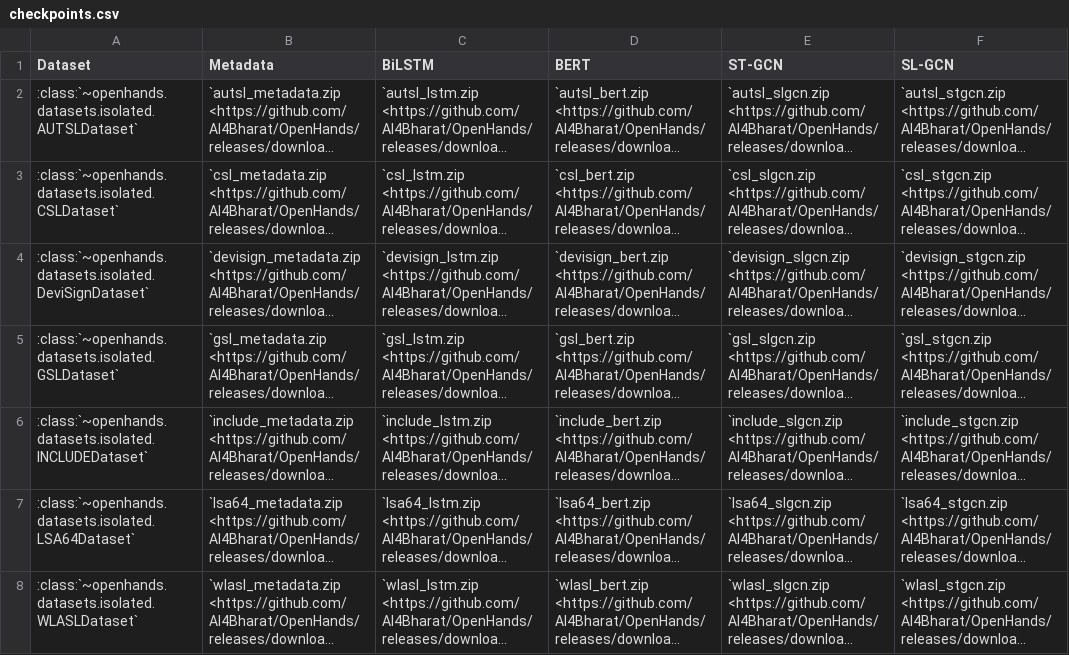
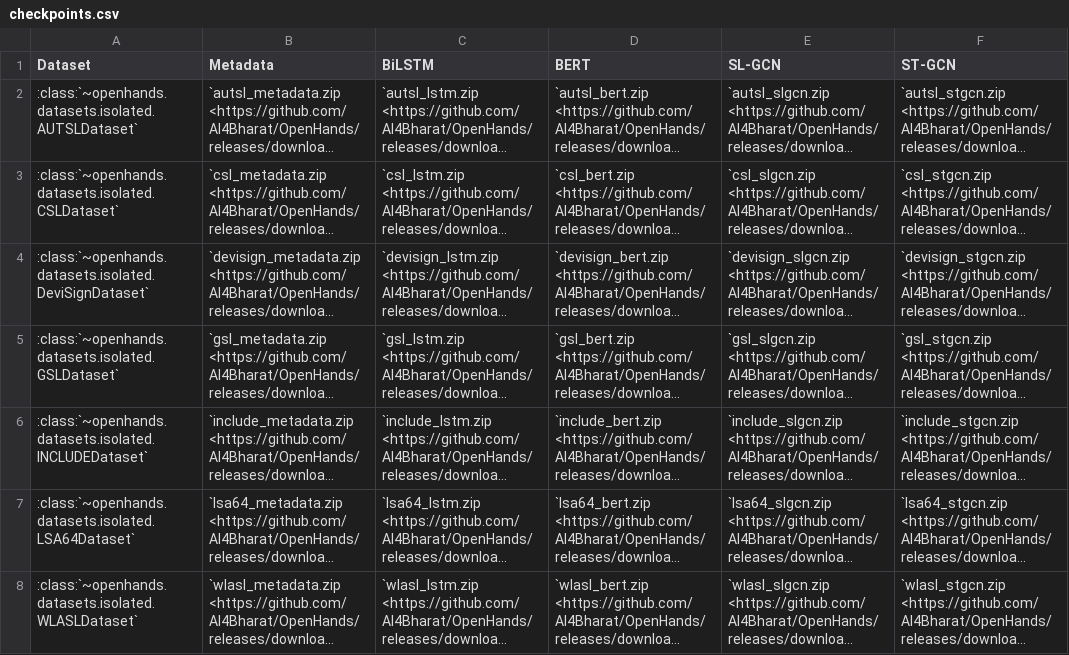
Before and after one commit to AI4Bharat/OpenHands, a CSV file: docs/_static/checkpoints.csv, drawn as a sheet; long unchanged cells end in …; the diff names each change by its address in the sheet, - before the commit and + after, or states it on an @@ line.

Commit message:
[docs] Fix model headings

```diff
--- a/docs/_static/checkpoints.csv
+++ b/docs/_static/checkpoints.csv
-E1: ST-GCN
+E1: SL-GCN
-F1: SL-GCN
+F1: ST-GCN
```
